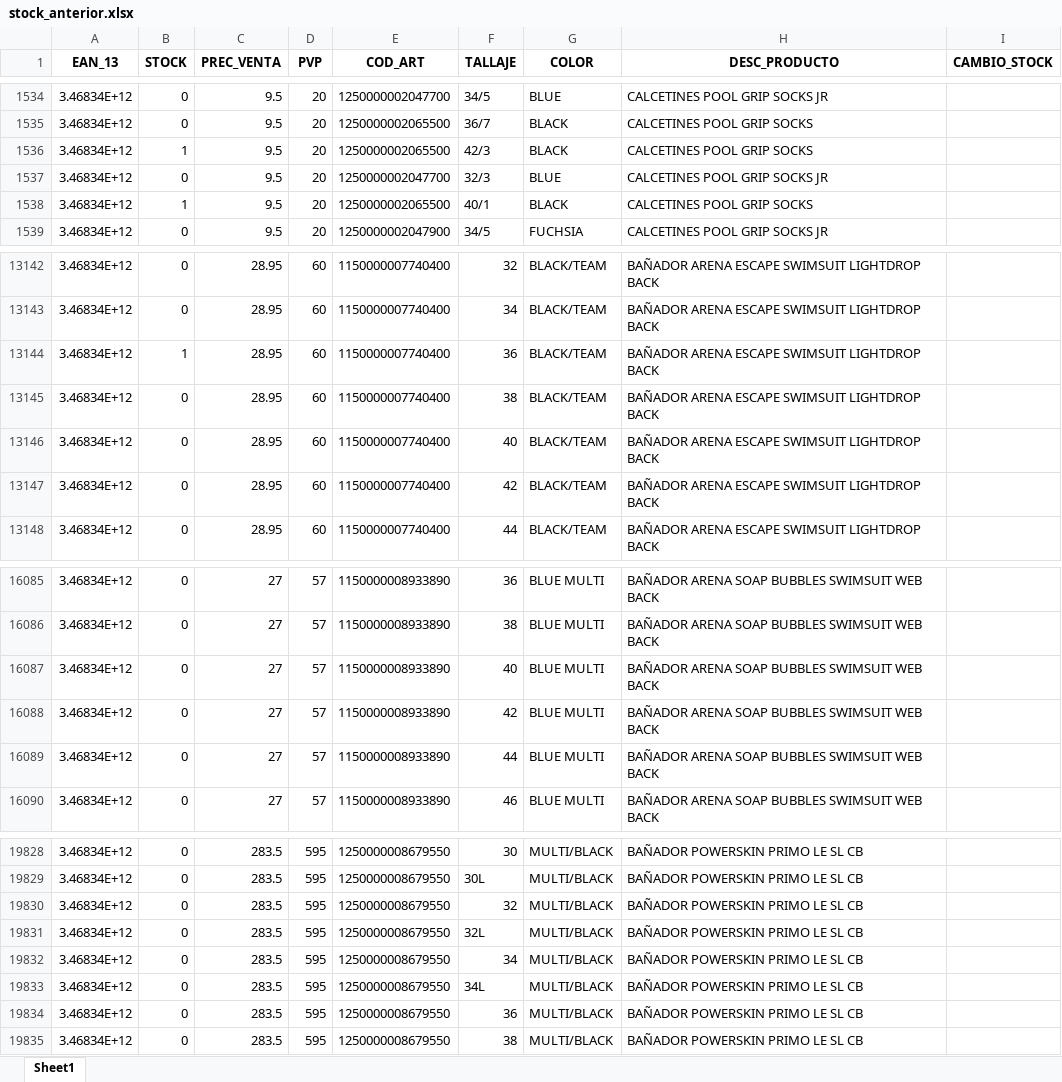
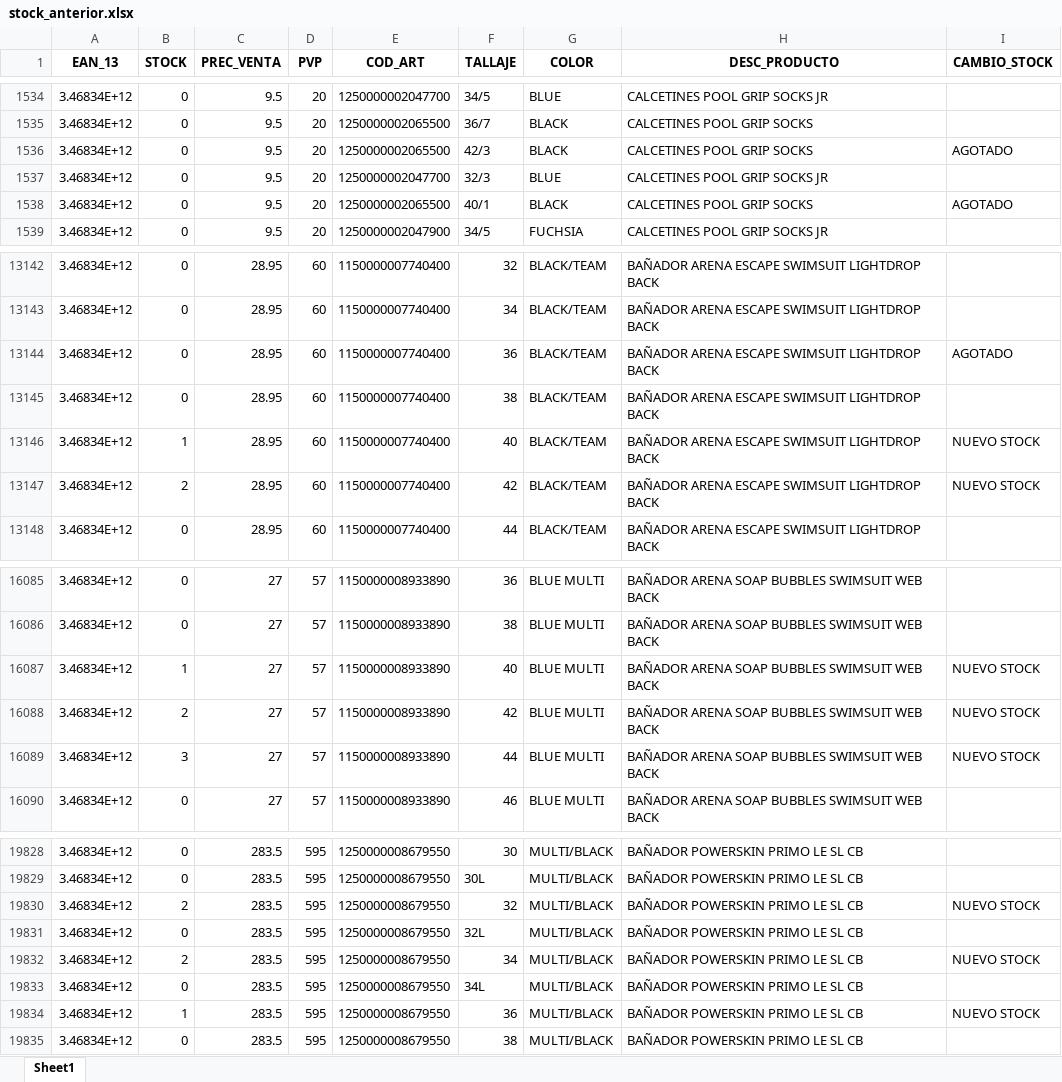
Before and after one commit to diazvjuanjo/stock_alert, an Excel workbook: stock_anterior.xlsx, sheet Sheet1, drawn as a sheet; only a part is shown, gaps mark what is left out; values as stored, in another font and other column widths than the file's, no borders; the diff covers the shown part only; the diff names each change by its address in the sheet, - before the commit and + after, or states it on an @@ line.

```diff
--- a/stock_anterior.xlsx (sheet Sheet1)
+++ b/stock_anterior.xlsx (sheet Sheet1)
-B1536 (STOCK): 1
+B1536 (STOCK): 0
-I1536 (CAMBIO_STOCK): (empty)
+I1536 (CAMBIO_STOCK): AGOTADO
-B1538 (STOCK): 1
+B1538 (STOCK): 0
-I1538 (CAMBIO_STOCK): (empty)
+I1538 (CAMBIO_STOCK): AGOTADO
-B13144 (STOCK): 1
+B13144 (STOCK): 0
-I13144 (CAMBIO_STOCK): (empty)
+I13144 (CAMBIO_STOCK): AGOTADO
-B13146 (STOCK): 0
+B13146 (STOCK): 1
-I13146:I13147 (CAMBIO_STOCK): (empty)
+I13146:I13147 (CAMBIO_STOCK): NUEVO STOCK
-B13147 (STOCK): 0
+B13147 (STOCK): 2
-B16087 (STOCK): 0
+B16087 (STOCK): 1
-I16087:I16089 (CAMBIO_STOCK): (empty)
+I16087:I16089 (CAMBIO_STOCK): NUEVO STOCK
-B16088 (STOCK): 0
+B16088 (STOCK): 2
-B16089 (STOCK): 0
+B16089 (STOCK): 3
-B19830 (STOCK): 0
+B19830 (STOCK): 2
-I19830 (CAMBIO_STOCK): (empty)
+I19830 (CAMBIO_STOCK): NUEVO STOCK
-B19832 (STOCK): 0
+B19832 (STOCK): 2
-I19832 (CAMBIO_STOCK): (empty)
+I19832 (CAMBIO_STOCK): NUEVO STOCK
-B19834 (STOCK): 0
+B19834 (STOCK): 1
-I19834 (CAMBIO_STOCK): (empty)
+I19834 (CAMBIO_STOCK): NUEVO STOCK
```
Also changed, not shown: 252 edited cells elsewhere in this sheet.
